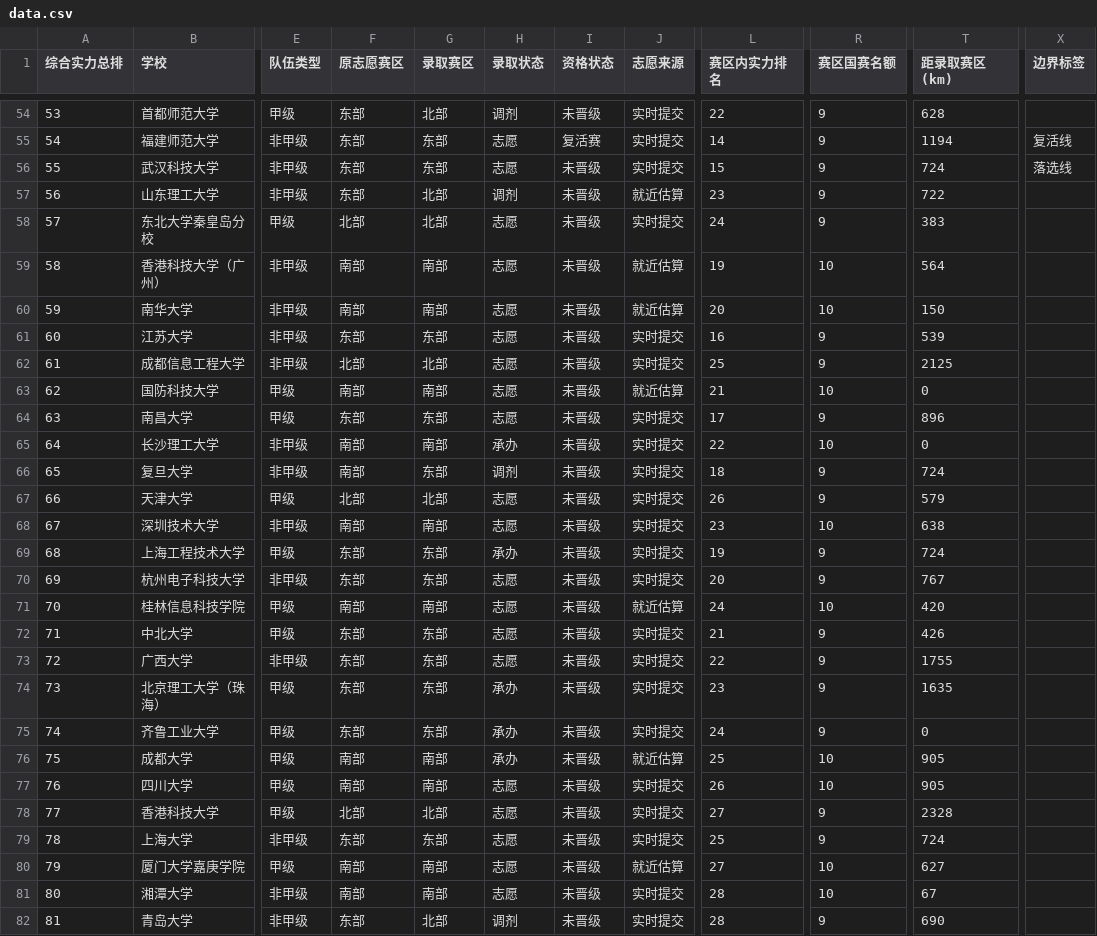
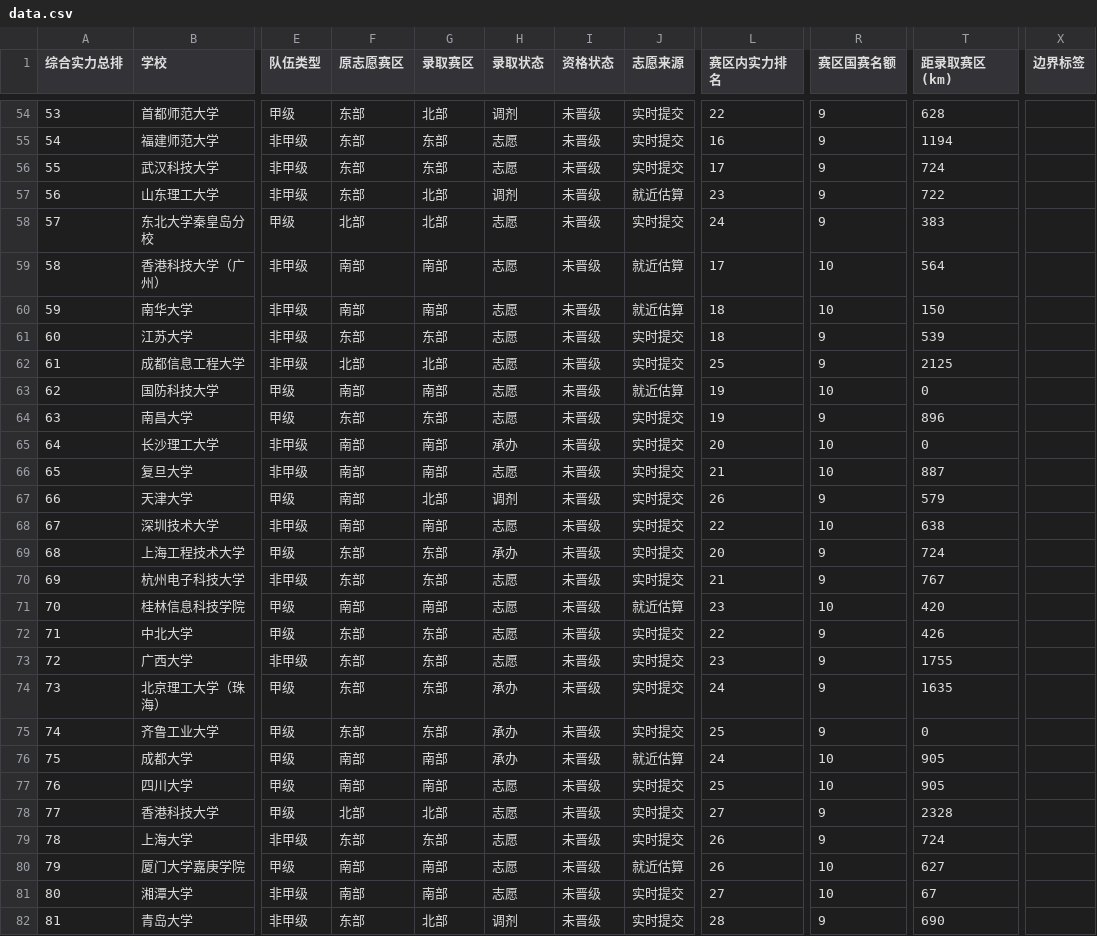
Before and after one commit to mqqqishere/RMUC2026-Registration-Dashboard, a CSV file: docs/data.csv, drawn as a sheet; only a part is shown, gaps mark what is left out; the diff covers the shown part only; the diff names each change by its address in the sheet, - before the commit and + after, or states it on an @@ line.

```diff
--- a/docs/data.csv
+++ b/docs/data.csv
-I55 (资格状态): 复活赛
+I55 (资格状态): 未晋级
-L55 (赛区内实力排名): 14
+L55 (赛区内实力排名): 16
-X55 (边界标签): 复活线
+X55 (边界标签): (empty)
-L56 (赛区内实力排名): 15
+L56 (赛区内实力排名): 17
-X56 (边界标签): 落选线
+X56 (边界标签): (empty)
-L59 (赛区内实力排名): 19
+L59 (赛区内实力排名): 17
-L60 (赛区内实力排名): 20
+L60 (赛区内实力排名): 18
-L61 (赛区内实力排名): 16
+L61 (赛区内实力排名): 18
-L63 (赛区内实力排名): 21
+L63 (赛区内实力排名): 19
-L64 (赛区内实力排名): 17
+L64 (赛区内实力排名): 19
-L65 (赛区内实力排名): 22
+L65 (赛区内实力排名): 20
-G66 (录取赛区): 东部
+G66 (录取赛区): 南部
-H66 (录取状态): 调剂
+H66 (录取状态): 志愿
-L66 (赛区内实力排名): 18
+L66 (赛区内实力排名): 21
-R66 (赛区国赛名额): 9
+R66 (赛区国赛名额): 10
-T66 (距录取赛区(km)): 724
+T66 (距录取赛区(km)): 887
-F67 (原志愿赛区): 北部
+F67 (原志愿赛区): 南部
-H67 (录取状态): 志愿
+H67 (录取状态): 调剂
-L68 (赛区内实力排名): 23
+L68 (赛区内实力排名): 22
-L69 (赛区内实力排名): 19
+L69 (赛区内实力排名): 20
-L70 (赛区内实力排名): 20
+L70 (赛区内实力排名): 21
-L71 (赛区内实力排名): 24
+L71 (赛区内实力排名): 23
-L72 (赛区内实力排名): 21
+L72 (赛区内实力排名): 22
-L73 (赛区内实力排名): 22
+L73 (赛区内实力排名): 23
-L74 (赛区内实力排名): 23
+L74 (赛区内实力排名): 24
-L75 (赛区内实力排名): 24
+L75 (赛区内实力排名): 25
-L76 (赛区内实力排名): 25
+L76 (赛区内实力排名): 24
-L77 (赛区内实力排名): 26
+L77 (赛区内实力排名): 25
-L79 (赛区内实力排名): 25
+L79 (赛区内实力排名): 26
-L80 (赛区内实力排名): 27
+L80 (赛区内实力排名): 26
-L81 (赛区内实力排名): 28
+L81 (赛区内实力排名): 27
```
Also changed, not shown: 80 edited cells elsewhere in this file, 2 other files.
